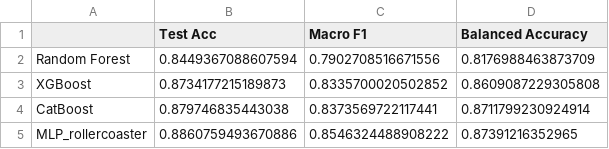
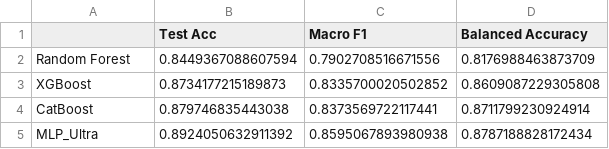
Before and after one commit to DavideLigari01/advanced-biomedical-project, a CSV file: models/results/results_models_comparison_best_features_filtered.csv, drawn as a sheet.

```diff
--- a/models/results/results_models_comparison_best_features_filtered.csv
+++ b/models/results/results_models_comparison_best_features_filtered.csv
@@ -4,2 +4,2 @@ XGBoost,0.8734177215189873,0.8335700020502852,0.8609087229305808
 CatBoost,0.879746835443038,0.8373569722117441,0.8711799230924914
-MLP_rollercoaster,0.8860759493670886,0.8546324488908222,0.87391216352965
+MLP_Ultra,0.8924050632911392,0.8595067893980938,0.8787188828172434
```
Also changed, not shown: models/results/results_ensemble_v4_best_features_none.csv, notebooks/models/catboost_info/learn_error.tsv, 9 other files.
